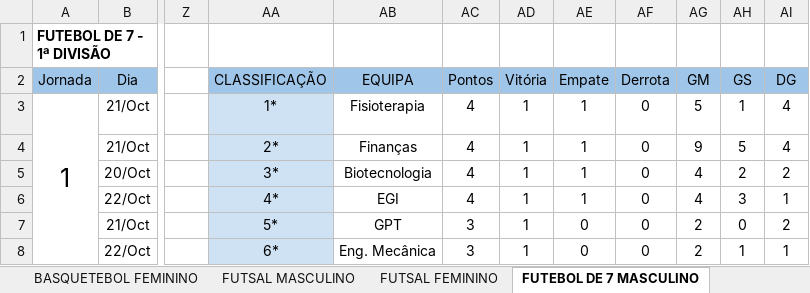
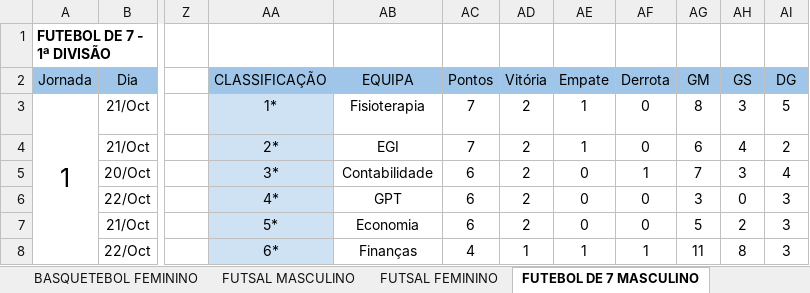
Before and after one commit to SlicF/mmr_ta-aua, an Excel workbook: Resultados Taça UA 25_26.xlsx, sheet FUTEBOL DE 7 MASCULINO, drawn as a sheet; only a part is shown, gaps mark what is left out; values as stored, in another font and other column widths than the file's, no borders; charts and pictures not drawn; the diff covers the shown part only; the diff names each change by its address in the sheet, - before the commit and + after, or states it on an @@ line.

```diff
--- a/Resultados Taça UA 25_26.xlsx (sheet FUTEBOL DE 7 MASCULINO)
+++ b/Resultados Taça UA 25_26.xlsx (sheet FUTEBOL DE 7 MASCULINO)
-AC3:AC4 (Pontos): 4
+AC3:AC4 (Pontos): 7
-AD3:AD7 (Vitória): 1
+AD3:AD7 (Vitória): 2
-AG3 (GM): 5
+AG3 (GM): 8
-AH3 (GS): 1
+AH3 (GS): 3
-AI3 (DG): 4
+AI3 (DG): 5
-AB4 (EQUIPA): Finanças
+AB4 (EQUIPA): EGI
-AG4 (GM): 9
+AG4 (GM): 6
-AH4 (GS): 5
+AH4 (GS): 4
-AI4 (DG): 4
+AI4 (DG): 2
-AB5 (EQUIPA): Biotecnologia
+AB5 (EQUIPA): Contabilidade
-AC5:AC6 (Pontos): 4
+AC5:AC6 (Pontos): 6
-AE5:AE6 (Empate): 1
+AE5:AE6 (Empate): 0
-AF5 (Derrota): 0
+AF5 (Derrota): 1
-AG5 (GM): 4
+AG5 (GM): 7
-AH5 (GS): 2
+AH5 (GS): 3
-AI5 (DG): 2
+AI5 (DG): 4
-AB6 (EQUIPA): EGI
+AB6 (EQUIPA): GPT
-AG6 (GM): 4
+AG6 (GM): 3
-AH6 (GS): 3
+AH6 (GS): 0
-AI6 (DG): 1
+AI6 (DG): 3
-AB7 (EQUIPA): GPT
+AB7 (EQUIPA): Economia
-AC7 (Pontos): 3
+AC7 (Pontos): 6
-AG7 (GM): 2
+AG7 (GM): 5
-AH7 (GS): 0
+AH7 (GS): 2
-AI7 (DG): 2
+AI7 (DG): 3
-AB8 (EQUIPA): Eng. Mecânica
+AB8 (EQUIPA): Finanças
-AC8 (Pontos): 3
+AC8 (Pontos): 4
-AE8 (Empate): 0
+AE8 (Empate): 1
-AF8 (Derrota): 0
+AF8 (Derrota): 1
-AG8 (GM): 2
+AG8 (GM): 11
-AH8 (GS): 1
+AH8 (GS): 8
-AI8 (DG): 1
+AI8 (DG): 3
```
Also changed, not shown: 6 added rows, 6 removed rows and 72 edited cells elsewhere in this sheet, sheet ANDEBOL MISTO, sheet FUTSAL FEMININO, sheet VOLEIBOL MASCULINO, hidden cells, backup_Resultados Taça UA 25_26.xlsx, 15 other files.
